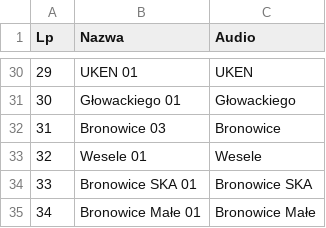
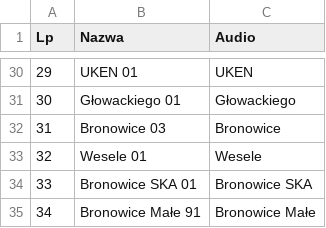
Before and after one commit to RozneOdslonyKMK/Krakow-SIP-SYSTEM, a CSV file: routes/mpk/tramwaj/4/Bronowice Małe.csv, drawn as a sheet; only a part is shown, gaps mark what is left out.

Commit message:
Update Bronowice Małe.csv

```diff
--- a/routes/mpk/tramwaj/4/Bronowice Małe.csv
+++ b/routes/mpk/tramwaj/4/Bronowice Małe.csv
@@ -34,2 +34,2 @@ Lp;Nazwa;Audio
 33;Bronowice SKA 01;Bronowice SKA
-34;Bronowice Małe 01;Bronowice Małe
+34;Bronowice Małe 91;Bronowice Małe
```
